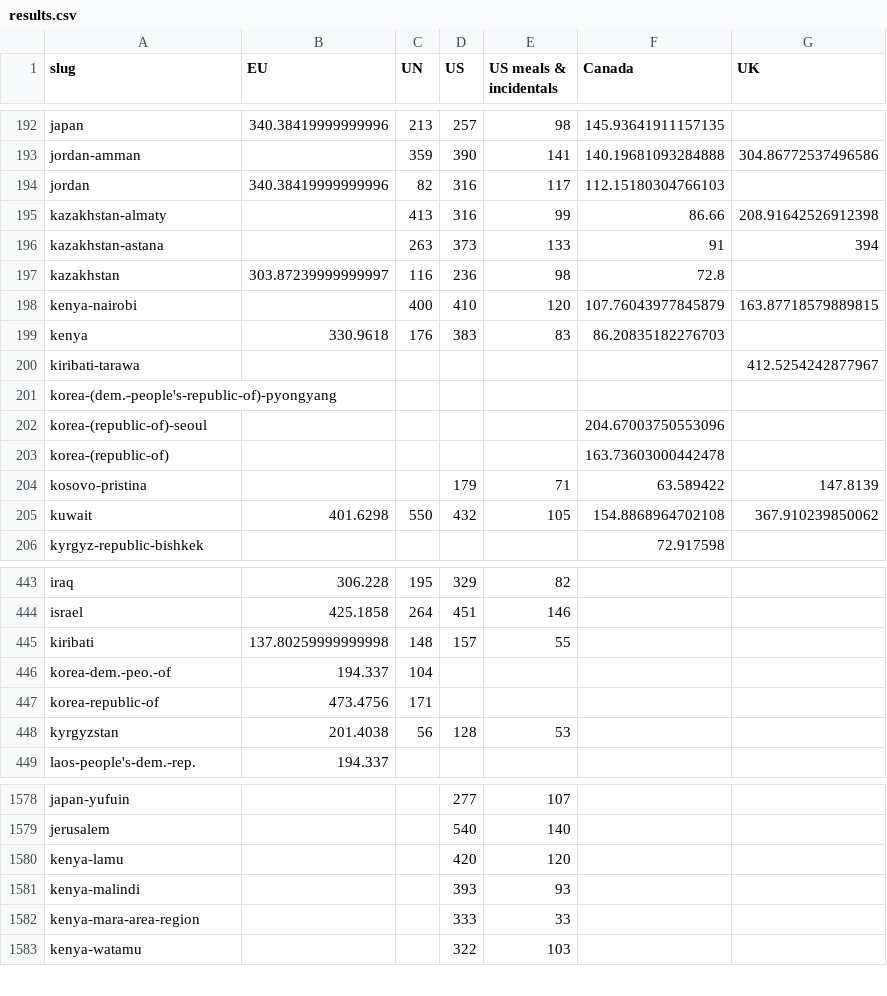
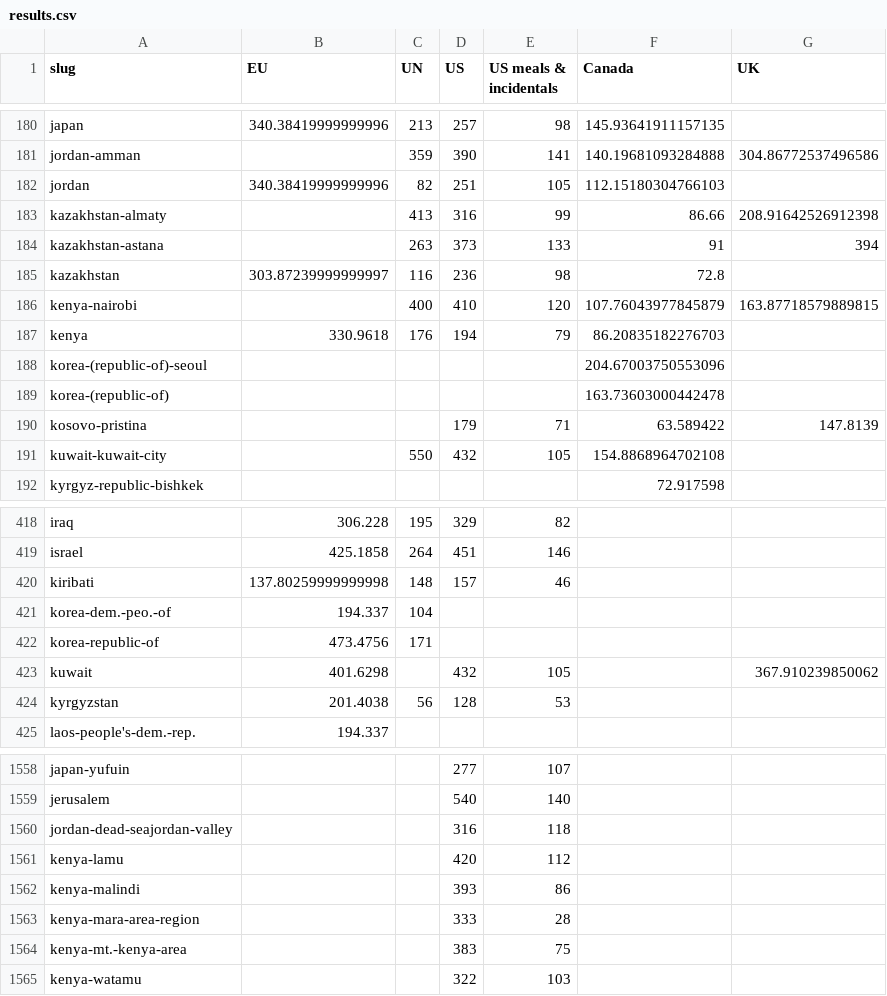
Before and after one commit to PublicI/per-diems, a CSV file: results.csv, drawn as a sheet; only a part is shown, gaps mark what is left out; the diff covers the shown part only.

```diff
--- a/results.csv
+++ b/results.csv
@@ -193,3 +181,3 @@ japan,340.38419999999996,213,257,98,145.93641911157135,
 jordan-amman,,359,390,141,140.19681093284888,304.86772537496586
-jordan,340.38419999999996,82,316,117,112.15180304766103,
+jordan,340.38419999999996,82,251,105,112.15180304766103,
 kazakhstan-almaty,,413,316,99,86.66,208.91642526912398
@@ -198,5 +186,3 @@ kazakhstan,303.87239999999997,116,236,98,72.8,
 kenya-nairobi,,400,410,120,107.76043977845879,163.87718579889815
-kenya,330.9618,176,383,83,86.20835182276703,
-kiribati-tarawa,,,,,,412.5254242877967
-korea-(dem.-people's-republic-of)-pyongyang,,,,,,
+kenya,330.9618,176,194,79,86.20835182276703,
 korea-(republic-of)-seoul,,,,,204.67003750553096,
@@ -204,3 +190,3 @@ korea-(republic-of),,,,,163.73603000442478,
 kosovo-pristina,,,179,71,63.589422,147.8139
-kuwait,401.6298,550,432,105,154.8868964702108,367.910239850062
+kuwait-kuwait-city,,550,432,105,154.8868964702108,
 kyrgyz-republic-bishkek,,,,,72.917598,
@@ -444,5 +419,6 @@ iraq,306.228,195,329,82,,
 israel,425.1858,264,451,146,,
-kiribati,137.80259999999998,148,157,55,,
+kiribati,137.80259999999998,148,157,46,,
 korea-dem.-peo.-of,194.337,104,,,,
 korea-republic-of,473.4756,171,,,,
+kuwait,401.6298,,432,105,,367.910239850062
 kyrgyzstan,201.4038,56,128,53,,
@@ -1579,5 +1559,7 @@ japan-yufuin,,,277,107,,
 jerusalem,,,540,140,,
-kenya-lamu,,,420,120,,
-kenya-malindi,,,393,93,,
-kenya-mara-area-region,,,333,33,,
+jordan-dead-seajordan-valley,,,316,118,,
+kenya-lamu,,,420,112,,
+kenya-malindi,,,393,86,,
+kenya-mara-area-region,,,333,28,,
+kenya-mt.-kenya-area,,,383,75,,
 kenya-watamu,,,322,103,,
```
Also changed, not shown: 19 added rows, 32 removed rows, 13 moved rows and 58 edited cells elsewhere in this file, 3 other files.
